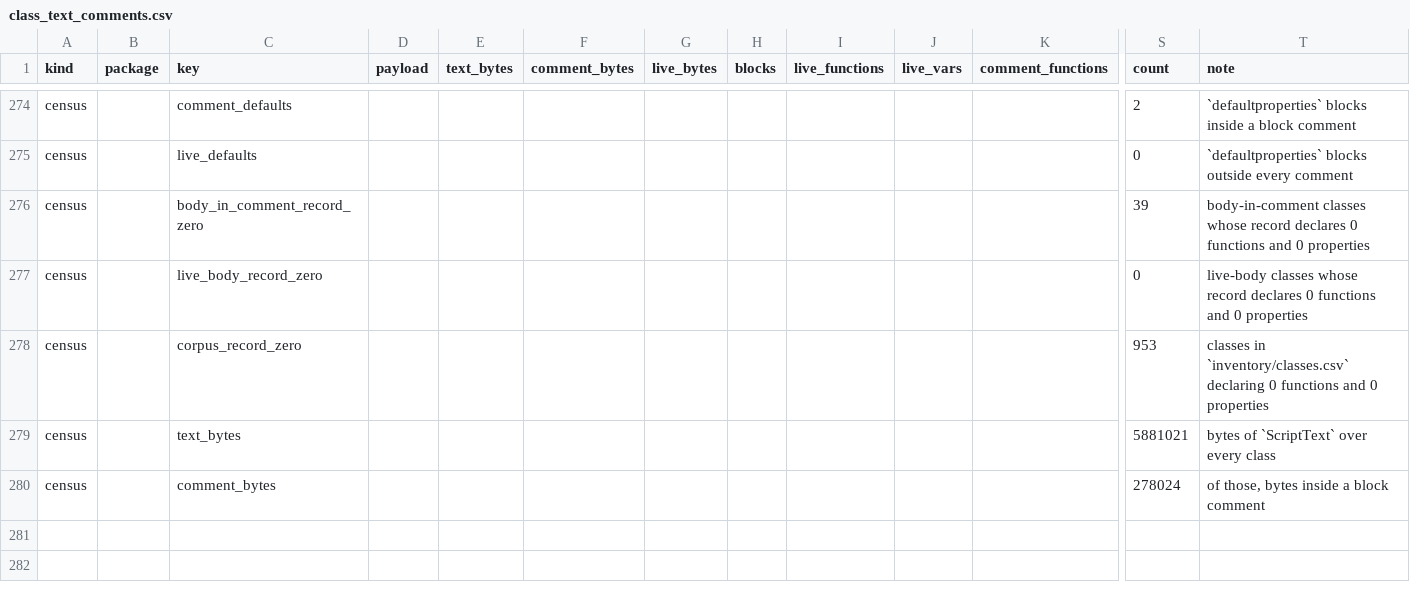
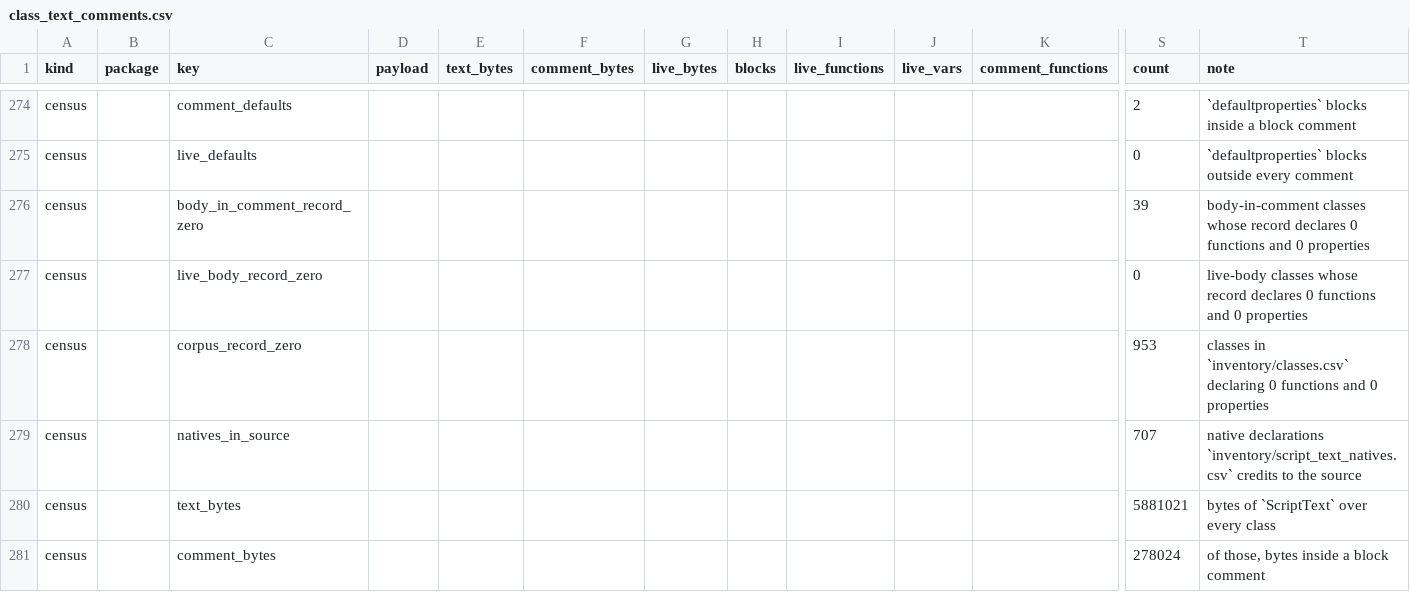
Before and after one commit to jkoehler11/stargate-alliance-decomp, a CSV file: inventory/class_text_comments.csv, drawn as a sheet; only a part is shown, gaps mark what is left out; rows hold the shown columns only; the diff names each change by its address in the sheet, - before the commit and + after, or states it on an @@ line.

Commit message:
Six of the native declarations the source count credits are commented out
docs/PACKAGE_SCRIPT_TEXT.md (*Where counting is incomplete, and why*) left one case unexplained:
`StargateContent` shows three native declarations found against zero recorded, called the mirror of
Core's operator shortfall.

The `comment_natives` column added in #569 names every `native function` declaration that sits inside a
`/* ... */`, and the answer is six in two classes: `Core.Locale` (GetLanguage, GetDisplayLanguage,
SetLanguage) and `StargateContent.SuperSoldier` (SetBoneDirection, SetBoneLocation, SetBoneRotation).
Neither live part declares any of them, so the source-side total of 707 is 701 live declarations, and
"three against zero" is a comment rather than a package the inventory mis-attributes.

The page's table row now says so, its mirror-case paragraph is closed, and the render carries the
`natives_in_source` row (read from inventory/script_text_natives.csv, not typed) so it prints "701
against the 707" from the artifact.

No game data: sizes, counts and declaration heights only.

```diff
--- a/inventory/class_text_comments.csv
+++ b/inventory/class_text_comments.csv
+row 279: census |  | natives_in_source |  |  |  |  |  |  |  |  | 707 | native declarations `inventory/script_text_natives.csv` credits to the source
```
Also changed, not shown: inventory/artifact_hashes.csv, 4 other files.
